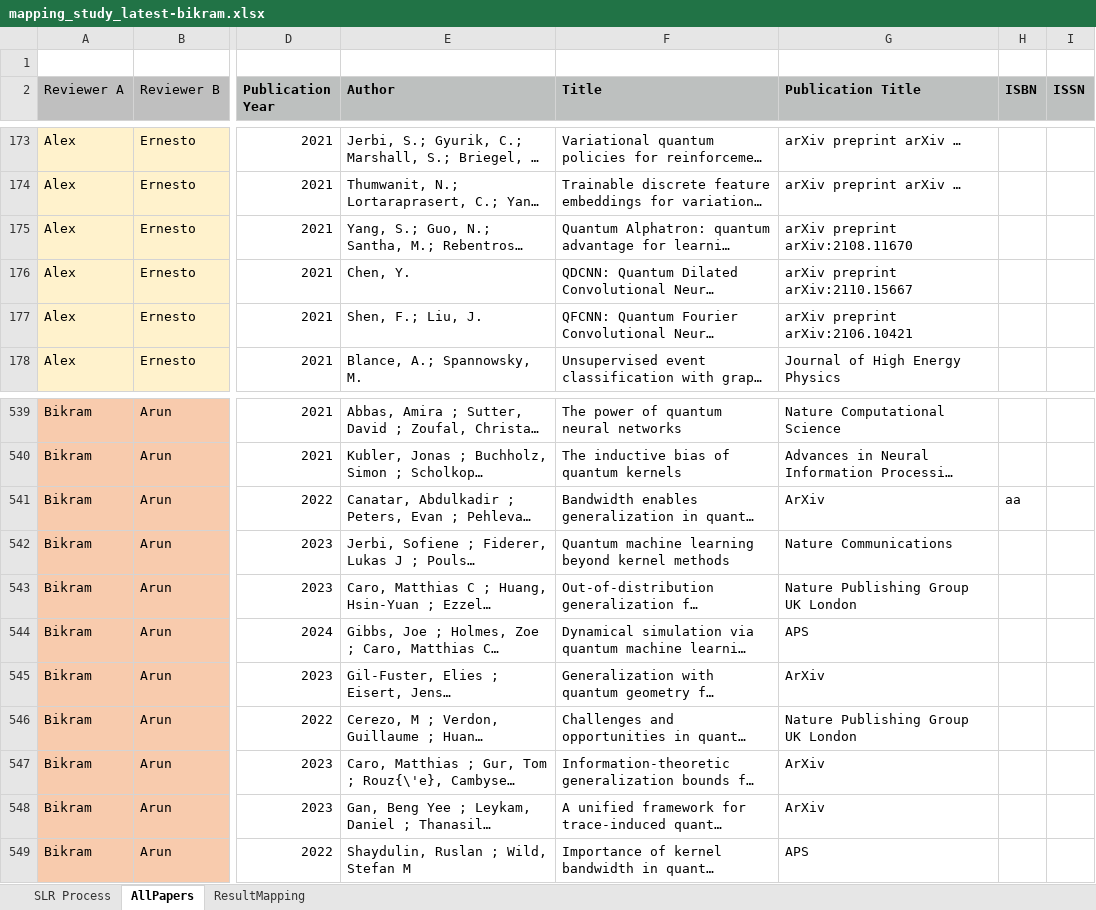
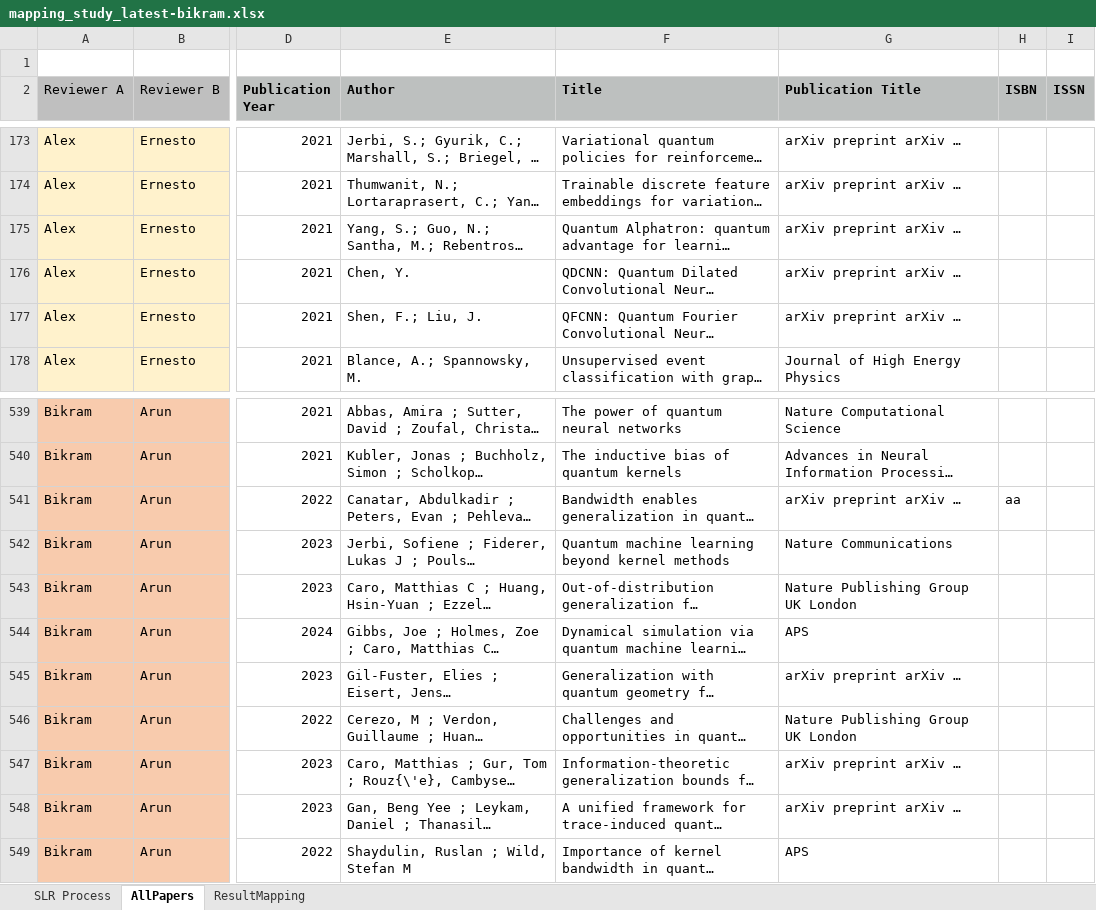
Before and after one commit to sanjelarun/QML_Review_chat_generator, an Excel workbook: mapping_study_latest-bikram.xlsx, sheet AllPapers, drawn as a sheet; only a part is shown, gaps mark what is left out; long unchanged cells end in …; values as stored, in another font and other column widths than the file's, no borders; the diff covers the shown part only; the diff names each change by its address in the sheet, - before the commit and + after, or states it on an @@ line.

```diff
--- a/mapping_study_latest-bikram.xlsx (sheet AllPapers)
+++ b/mapping_study_latest-bikram.xlsx (sheet AllPapers)
-G175 (Publication Title): arXiv preprint arXiv:2108.11670
+G175 (Publication Title): arXiv preprint arXiv …
-G176 (Publication Title): arXiv preprint arXiv:2110.15667
+G176 (Publication Title): arXiv preprint arXiv …
-G177 (Publication Title): arXiv preprint arXiv:2106.10421
+G177 (Publication Title): arXiv preprint arXiv …
-G541 (Publication Title): ArXiv
+G541 (Publication Title): arXiv preprint arXiv …
-G545 (Publication Title): ArXiv
+G545 (Publication Title): arXiv preprint arXiv …
-G547:G548 (Publication Title): ArXiv
+G547:G548 (Publication Title): arXiv preprint arXiv …
```
Also changed, not shown: 9 edited cells elsewhere in this sheet, 5 other files.
